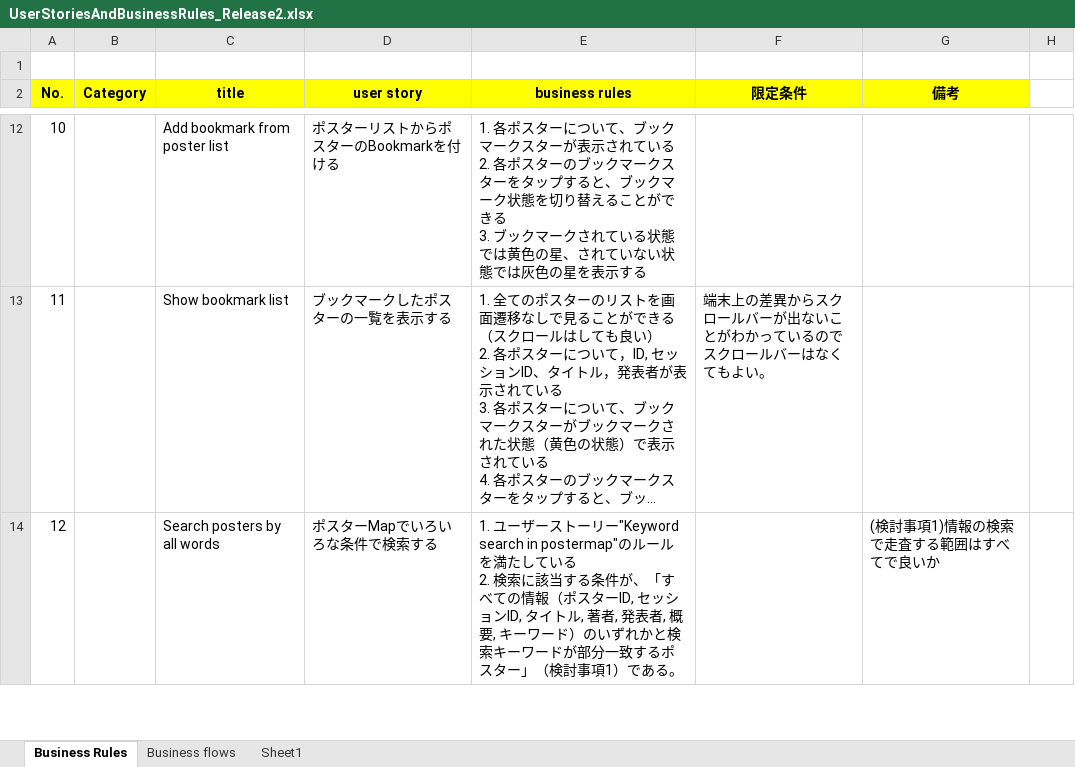
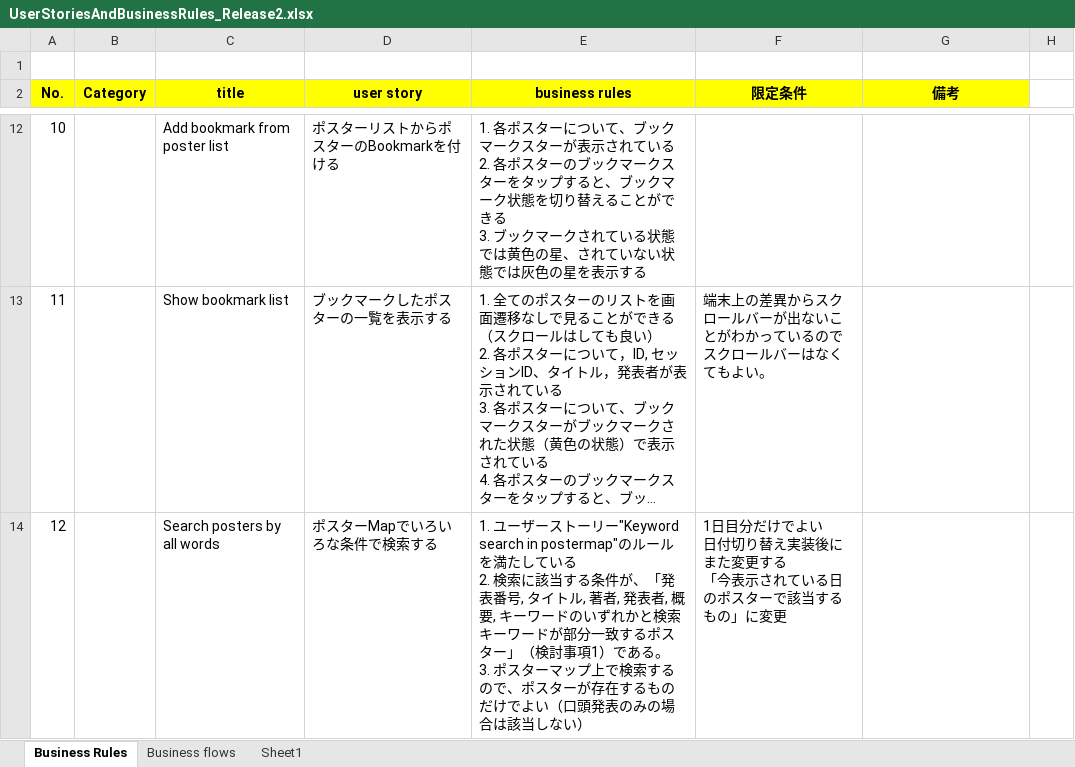
Before and after one commit to Tsukuba-SAY/documents, an Excel workbook: UserStoriesAndBusinessRules_Release2.xlsx, sheet Business Rules, drawn as a sheet; only a part is shown, gaps mark what is left out; long unchanged cells end in …; values as stored, in another font and other column widths than the file's, no borders; ↵ is a line break in a cell; the diff covers the shown part only; the diff names each change by its address in the sheet, - before the commit and + after, or states it on an @@ line.

```diff
--- a/UserStoriesAndBusinessRules_Release2.xlsx (sheet Business Rules)
+++ b/UserStoriesAndBusinessRules_Release2.xlsx (sheet Business Rules)
-E14 (business rules): …件が、「すべての情報（ポスターID, セッションID, タイトル, 著者, 発表者, 概要, キーワード）のいずれかと検索キーワードが部分一致するポスター」（検討事項1）である。
+E14 (business rules): …件が、「発表番号, タイトル, 著者, 発表者, 概要, キーワードのいずれかと検索キーワードが部分一致するポスター」（検討事項1）である。 ↵ 3. ポスターマップ上で検索するので、ポスターが存在するものだけでよい（口頭発表のみの場合は該当しない）
-F14 (限定条件): (empty)
+F14 (限定条件): 1日目分だけでよい ↵ 日付切り替え実装後にまた変更する ↵ 「今表示されている日のポスターで該当するもの」に変更
-G14 (備考): (検討事項1)情報の検索で走査する範囲はすべてで良いか
+G14 (備考): (empty)
```
Also changed, not shown: 4 edited cells elsewhere in this sheet, sheet Business flows, Product Backlog and Burndown Chart.xlsx.
